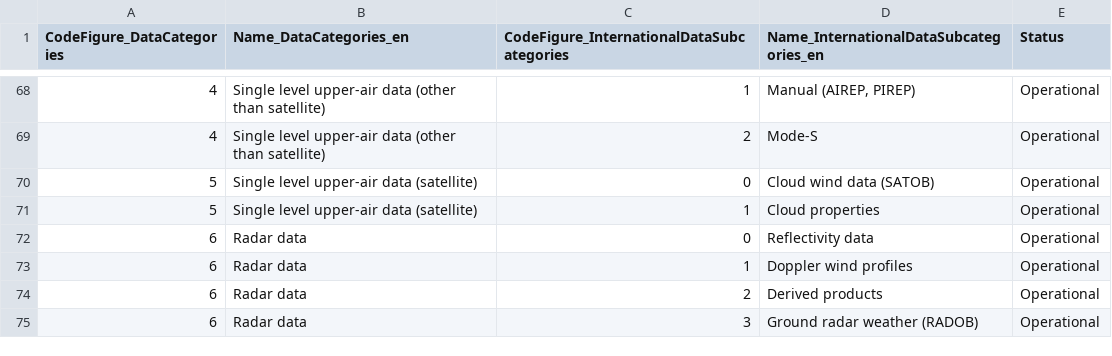
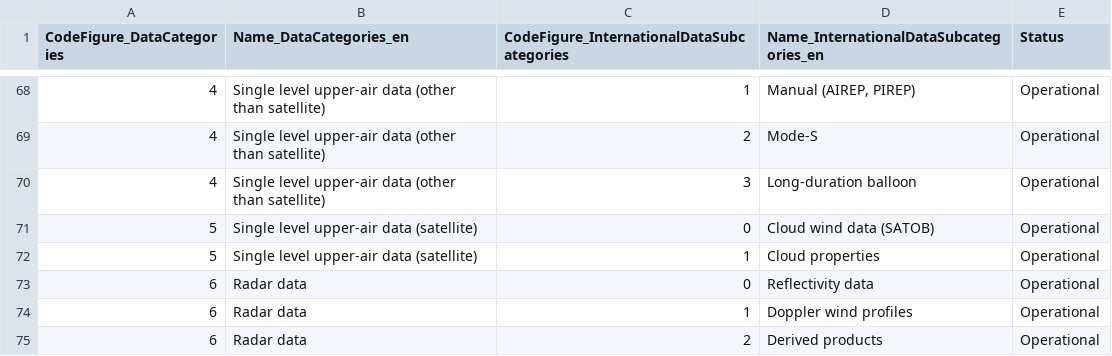
Before and after one commit to wmo-im/CCT, a CSV file: C13.csv, drawn as a sheet; only a part is shown, gaps mark what is left out; the shorter side is filled out with more unchanged rows; the diff names each change by its address in the sheet, - before the commit and + after, or states it on an @@ line.

Commit message:
196 new cct c 13 entry for long duration balloon observations (#208)
* Update C13.csv

* xml,txt files

---------

Co-authored-by: Jeff Ator <62722702+jbathegit@users.noreply.github.com>
Co-authored-by: Enrico Fucile <efucile@wmo.int>

```diff
--- a/C13.csv
+++ b/C13.csv
+row 70: 4 | Single level upper-air data (other than satellite) | 3 | Long-duration balloon | Operational
```
Also changed, not shown: 1 other file.
